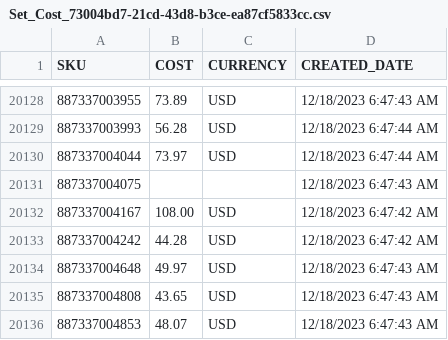
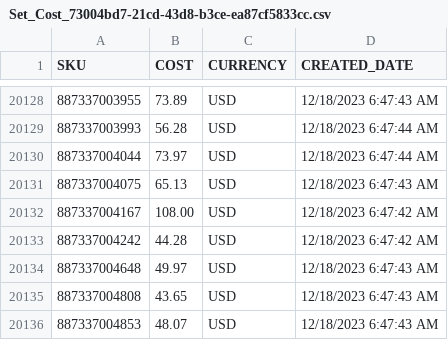
Before and after one commit to jaccqo/informed-sync, a CSV file: Set_Cost_73004bd7-21cd-43d8-b3ce-ea87cf5833cc.csv, drawn as a sheet; only a part is shown, gaps mark what is left out.

Commit message:
Updated synced CSV file

```diff
--- a/Set_Cost_73004bd7-21cd-43d8-b3ce-ea87cf5833cc.csv
+++ b/Set_Cost_73004bd7-21cd-43d8-b3ce-ea87cf5833cc.csv
@@ -20130,3 +20130,3 @@ SKU,COST,CURRENCY,CREATED_DATE
 "887337004044",73.97,"USD",12/18/2023 6:47:44 AM
-"887337004075",,"",12/18/2023 6:47:43 AM
+"887337004075",65.13,"USD",12/18/2023 6:47:43 AM
 "887337004167",108.00,"USD",12/18/2023 6:47:42 AM
```
